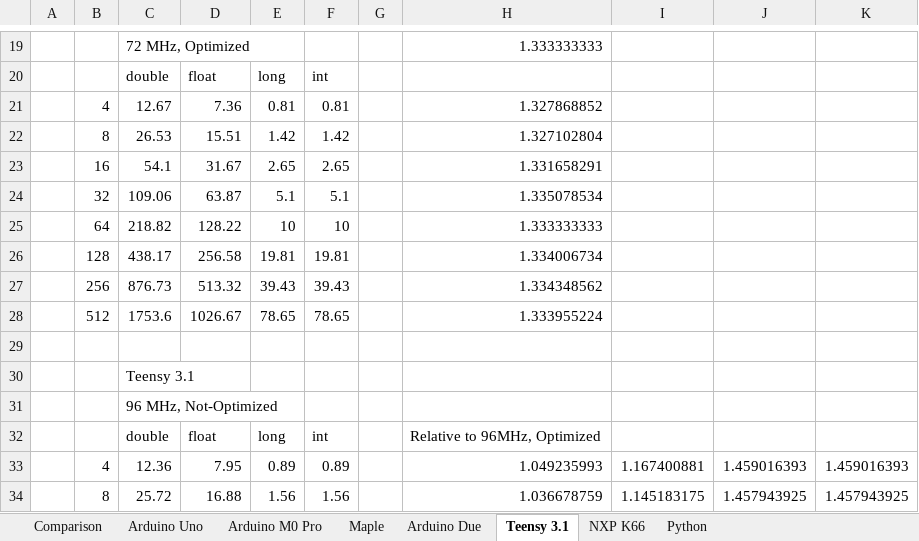
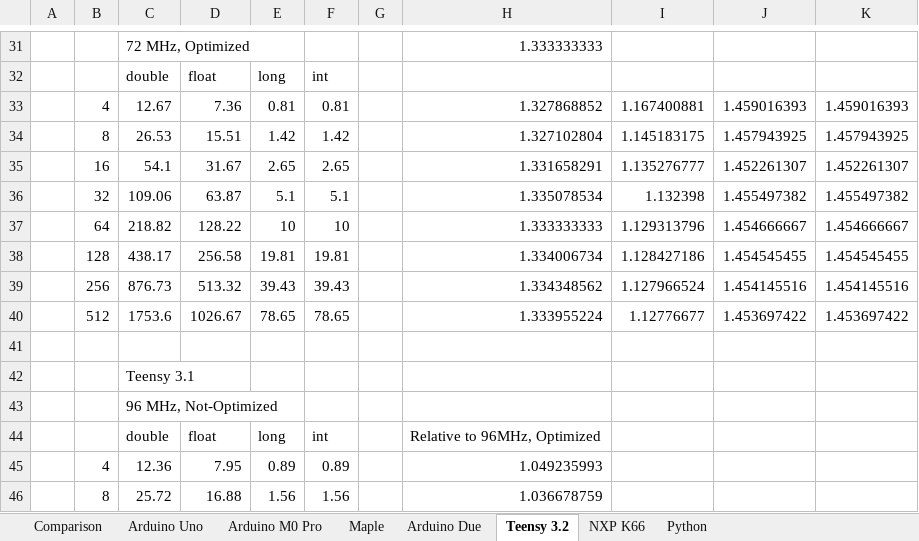
Before and after one commit to chipaudette/OpenAudio, an Excel workbook: Arduino/2015-07_Benchmarking/FIR Speed Results.xlsx, sheet Teensy 3.2, drawn as a sheet; only a part is shown, gaps mark what is left out; values as stored, in another font and other column widths than the file's, no borders; charts and pictures not drawn; addresses are those after the commit; the diff covers the shown part only; the diff names each change by its address in the sheet, - before the commit and + after, or states it on an @@ line.

Commit message:
Benchmark: tested on Teensy and Arduino MO

```diff
--- a/Arduino/2015-07_Benchmarking/FIR Speed Results.xlsx (sheet Teensy 3.2)
+++ b/Arduino/2015-07_Benchmarking/FIR Speed Results.xlsx (sheet Teensy 3.2)
-sheet tab: Teensy 3.1
+sheet tab: Teensy 3.2
-I33: (empty)
+I33: 1.167400881
-J33: (empty)
+J33: 1.459016393
-K33: (empty)
+K33: 1.459016393
-I34: (empty)
+I34: 1.145183175
-J34: (empty)
+J34: 1.457943925
-K34: (empty)
+K34: 1.457943925
-I35: (empty)
+I35: 1.135276777
-J35: (empty)
+J35: 1.452261307
-K35: (empty)
+K35: 1.452261307
-I36: (empty)
+I36: 1.132398
-J36: (empty)
+J36: 1.455497382
-K36: (empty)
+K36: 1.455497382
-I37: (empty)
+I37: 1.129313796
-J37: (empty)
+J37: 1.454666667
-K37: (empty)
+K37: 1.454666667
-I38: (empty)
+I38: 1.128427186
-J38: (empty)
+J38: 1.454545455
-K38: (empty)
+K38: 1.454545455
-I39: (empty)
+I39: 1.127966524
-J39: (empty)
+J39: 1.454145516
-K39: (empty)
+K39: 1.454145516
-I40: (empty)
+I40: 1.12776677
-J40: (empty)
+J40: 1.453697422
-K40: (empty)
+K40: 1.453697422
-I45: 1.167400881
+I45: (empty)
-J45: 1.459016393
+J45: (empty)
-K45: 1.459016393
+K45: (empty)
-I46: 1.145183175
+I46: (empty)
-J46: 1.457943925
+J46: (empty)
-K46: 1.457943925
+K46: (empty)
```
Also changed, not shown: 12 added rows and 20 edited cells elsewhere in this sheet, sheet Comparison, sheet Arduino M0 Pro, formulas that keep their value, charts or pictures, Arduino/2015-07_Benchmarking/FFT Speed Results.xlsx, 3 other files.
